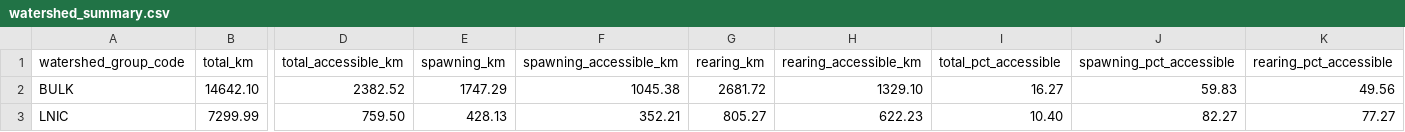
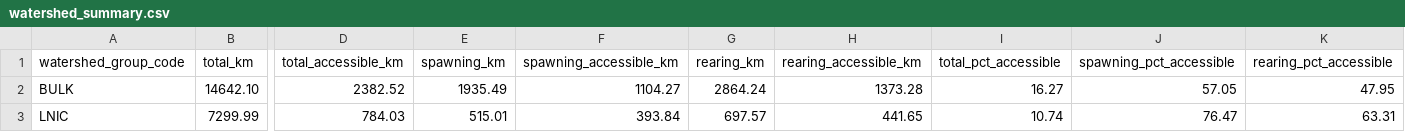
Before and after one commit to smnorris/bcfishpass, a CSV file: 04_reporting/reports/watershed_summary.csv, drawn as a sheet; only a part is shown, gaps mark what is left out; the diff names each change by its address in the sheet, - before the commit and + after, or states it on an @@ line.

```diff
--- a/04_reporting/reports/watershed_summary.csv
+++ b/04_reporting/reports/watershed_summary.csv
-E2 (spawning_km): 1747.29
+E2 (spawning_km): 1935.49
-F2 (spawning_accessible_km): 1045.38
+F2 (spawning_accessible_km): 1104.27
-G2 (rearing_km): 2681.72
+G2 (rearing_km): 2864.24
-H2 (rearing_accessible_km): 1329.10
+H2 (rearing_accessible_km): 1373.28
-J2 (spawning_pct_accessible): 59.83
+J2 (spawning_pct_accessible): 57.05
-K2 (rearing_pct_accessible): 49.56
+K2 (rearing_pct_accessible): 47.95
-D3 (total_accessible_km): 759.50
+D3 (total_accessible_km): 784.03
-E3 (spawning_km): 428.13
+E3 (spawning_km): 515.01
-F3 (spawning_accessible_km): 352.21
+F3 (spawning_accessible_km): 393.84
-G3 (rearing_km): 805.27
+G3 (rearing_km): 697.57
-H3 (rearing_accessible_km): 622.23
+H3 (rearing_accessible_km): 441.65
-I3 (total_pct_accessible): 10.40
+I3 (total_pct_accessible): 10.74
-J3 (spawning_pct_accessible): 82.27
+J3 (spawning_pct_accessible): 76.47
-K3 (rearing_pct_accessible): 77.27
+K3 (rearing_pct_accessible): 63.31
```
Also changed, not shown: 14 other files.
